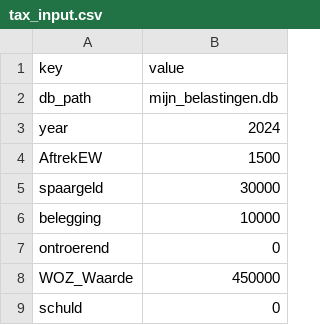
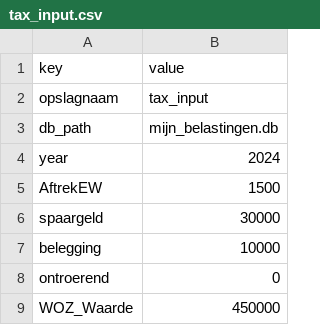
Before and after one commit to gmathijs/belastingen, a CSV file: tax_input.csv, drawn as a sheet; only a part is shown; the shorter side is filled out with more unchanged rows.

Commit message:
Input-output aangepast

```diff
--- a/tax_input.csv
+++ b/tax_input.csv
@@ -1,2 +1,3 @@
 key,value
+opslagnaam,tax_input
 db_path,mijn_belastingen.db
```
Also changed, not shown: 7 other files.
